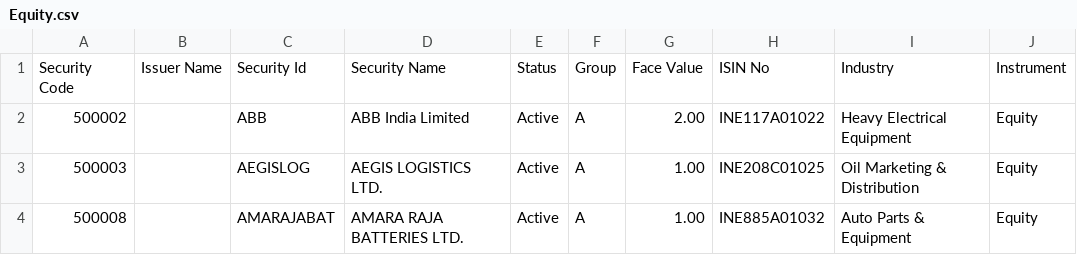
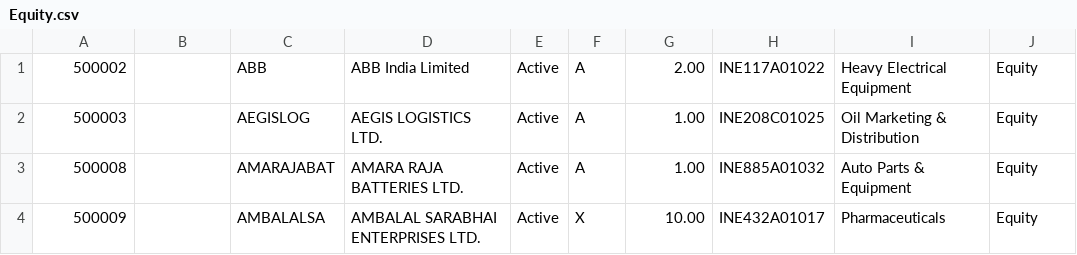
Before and after one commit to amit-18/stockpredictor, a CSV file: src/main/resources/Equity.csv, drawn as a sheet; only a part is shown; the shorter side is filled out with more unchanged rows.

Commit message:
Added indicators and a bit of data processing

```diff
--- a/src/main/resources/Equity.csv
+++ b/src/main/resources/Equity.csv
@@ -1,2 +1 @@
-Security Code,Issuer Name,Security Id,Security Name,Status,Group,Face Value,ISIN No,Industry,Instrument
 500002,,ABB,ABB India Limited,Active,A ,2.00,INE117A01022,Heavy Electrical Equipment,Equity
```
Also changed, not shown: 12 other files.
